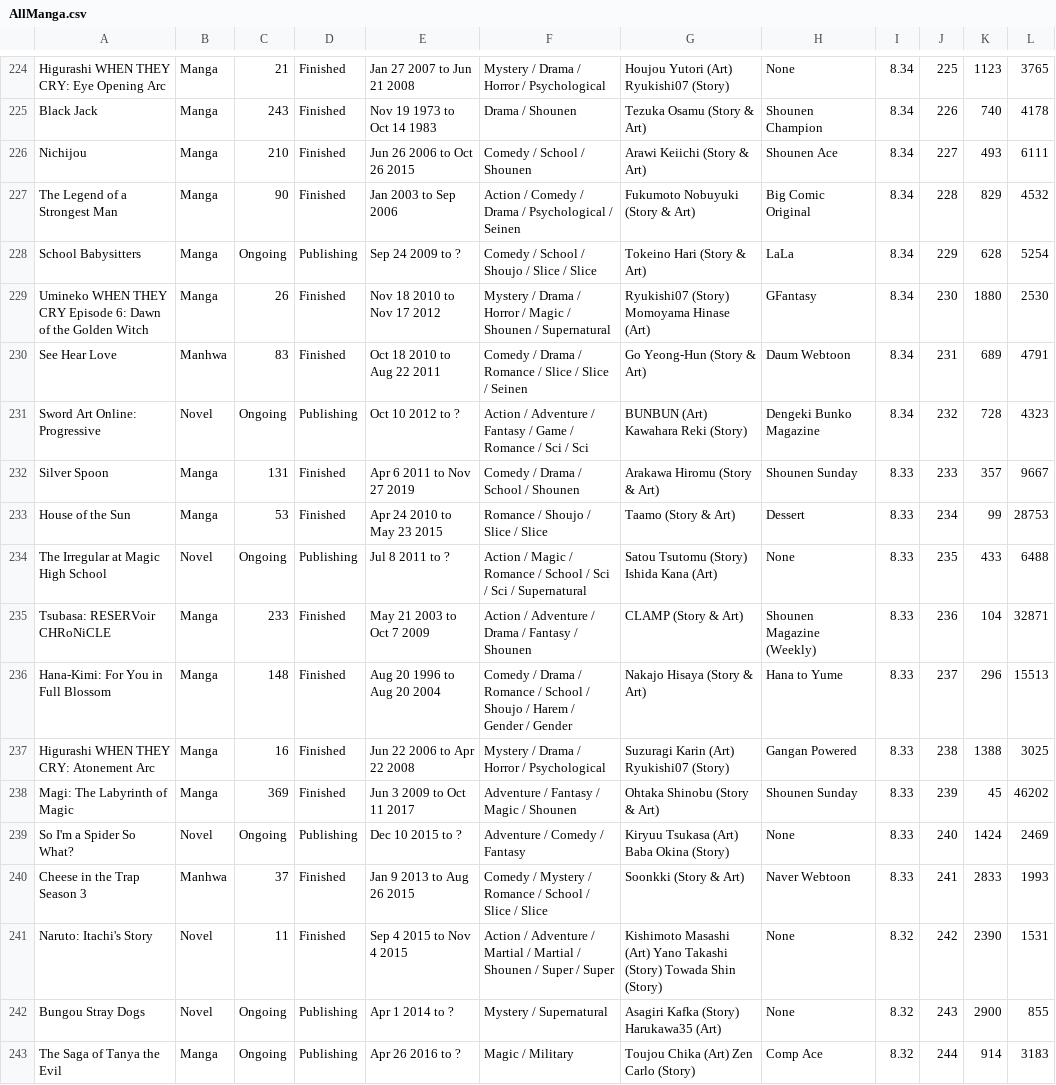
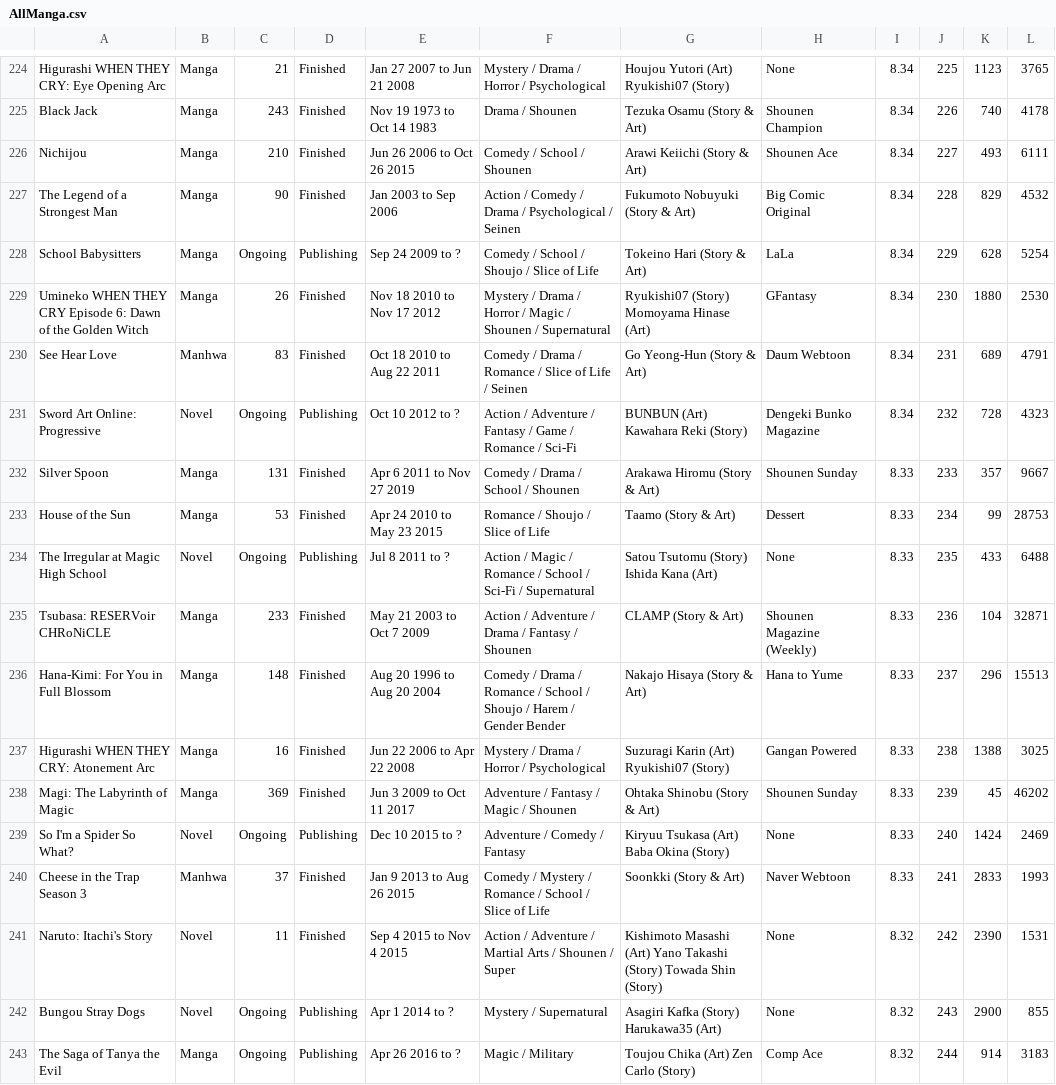
Before and after one commit to SACHSTech/ics4u-cpt---data-visualization-ethan-and-hayden, a CSV file: src/simulator/AllManga.csv, drawn as a sheet; only a part is shown, gaps mark what is left out; the diff covers the shown part only.

Commit message:
Fixed some errors on .csv

```diff
--- a/src/simulator/AllManga.csv
+++ b/src/simulator/AllManga.csv
@@ -227,11 +227,11 @@ Nichijou,Manga,210,Finished,Jun 26 2006 to Oct 26 2015,Comedy / School / Shounen
 The Legend of a Strongest Man,Manga,90,Finished,Jan 2003 to Sep 2006,Action / Comedy / Drama / Psychological / Seinen,Fukumoto Nobuyuki (Story & Art),Big Comic Original,8.34,228,829,4532
-School Babysitters,Manga,Ongoing,Publishing,Sep 24 2009 to ?,Comedy / School / Shoujo / Slice / Slice,Tokeino Hari (Story & Art),LaLa,8.34,229,628,5254
+School Babysitters,Manga,Ongoing,Publishing,Sep 24 2009 to ?,Comedy / School / Shoujo / Slice of Life,Tokeino Hari (Story & Art),LaLa,8.34,229,628,5254
 Umineko WHEN THEY CRY Episode 6: Dawn of the Golden Witch,Manga,26,Finished,Nov 18 2010 to Nov 17 2012,Mystery / Drama / Horror / Magic / Shounen / Supernatural,Ryukishi07 (Story)  Momoyama Hinase (Art),GFantasy,8.34,230,1880,2530
-See Hear Love,Manhwa,83,Finished,Oct 18 2010 to Aug 22 2011,Comedy / Drama / Romance / Slice / Slice / Seinen,Go Yeong-Hun (Story & Art),Daum Webtoon,8.34,231,689,4791
-Sword Art Online: Progressive,Novel,Ongoing,Publishing,Oct 10 2012 to ?,Action / Adventure / Fantasy / Game / Romance / Sci / Sci,BUNBUN (Art)  Kawahara Reki (Story),Dengeki Bunko Magazine,8.34,232,728,4323
+See Hear Love,Manhwa,83,Finished,Oct 18 2010 to Aug 22 2011,Comedy / Drama / Romance / Slice of Life / Seinen,Go Yeong-Hun (Story & Art),Daum Webtoon,8.34,231,689,4791
+Sword Art Online: Progressive,Novel,Ongoing,Publishing,Oct 10 2012 to ?,Action / Adventure / Fantasy / Game / Romance / Sci-Fi,BUNBUN (Art)  Kawahara Reki (Story),Dengeki Bunko Magazine,8.34,232,728,4323
 Silver Spoon,Manga,131,Finished,Apr 6 2011 to Nov 27 2019,Comedy / Drama / School / Shounen,Arakawa Hiromu (Story & Art),Shounen Sunday,8.33,233,357,9667
-House of the Sun,Manga,53,Finished,Apr 24 2010 to May 23 2015,Romance / Shoujo / Slice / Slice,Taamo (Story & Art),Dessert,8.33,234,99,28753
-The Irregular at Magic High School,Novel,Ongoing,Publishing,Jul 8 2011 to ?,Action / Magic / Romance / School / Sci / Sci / Supernatural,Satou Tsutomu (Story)  Ishida Kana (Art),None,8.33,235,433,6488
+House of the Sun,Manga,53,Finished,Apr 24 2010 to May 23 2015,Romance / Shoujo / Slice of Life,Taamo (Story & Art),Dessert,8.33,234,99,28753
+The Irregular at Magic High School,Novel,Ongoing,Publishing,Jul 8 2011 to ?,Action / Magic / Romance / School / Sci-Fi / Supernatural,Satou Tsutomu (Story)  Ishida Kana (Art),None,8.33,235,433,6488
 Tsubasa: RESERVoir CHRoNiCLE,Manga,233,Finished,May 21 2003 to Oct 7 2009,Action / Adventure / Drama / Fantasy / Shounen,CLAMP (Story & Art),Shounen Magazine (Weekly),8.33,236,104,32871
-Hana-Kimi: For You in Full Blossom,Manga,148,Finished,Aug 20 1996 to Aug 20 2004,Comedy / Drama / Romance / School / Shoujo / Harem / Gender / Gender,Nakajo Hisaya (Story & Art),Hana to Yume,8.33,237,296,15513
+Hana-Kimi: For You in Full Blossom,Manga,148,Finished,Aug 20 1996 to Aug 20 2004,Comedy / Drama / Romance / School / Shoujo / Harem / Gender Bender,Nakajo Hisaya (Story & Art),Hana to Yume,8.33,237,296,15513
 Higurashi WHEN THEY CRY: Atonement Arc,Manga,16,Finished,Jun 22 2006 to Apr 22 2008,Mystery / Drama / Horror / Psychological,Suzuragi Karin (Art)  Ryukishi07 (Story),Gangan Powered,8.33,238,1388,3025
@@ -239,4 +239,4 @@ Magi: The Labyrinth of Magic,Manga,369,Finished,Jun 3 2009 to Oct 11 2017,Advent
 So I'm a Spider So What?,Novel,Ongoing,Publishing,Dec 10 2015 to ?,Adventure / Comedy / Fantasy,Kiryuu Tsukasa (Art)  Baba Okina (Story),None,8.33,240,1424,2469
-Cheese in the Trap Season 3,Manhwa,37,Finished,Jan 9 2013 to Aug 26 2015,Comedy / Mystery / Romance / School / Slice / Slice,Soonkki (Story & Art),Naver Webtoon,8.33,241,2833,1993
-Naruto: Itachi's Story,Novel,11,Finished,Sep 4 2015 to Nov 4 2015,Action / Adventure / Martial / Martial / Shounen / Super / Super,Kishimoto Masashi (Art)  Yano Takashi (Story)  Towada Shin (Story),None,8.32,242,2390,1531
+Cheese in the Trap Season 3,Manhwa,37,Finished,Jan 9 2013 to Aug 26 2015,Comedy / Mystery / Romance / School / Slice of Life,Soonkki (Story & Art),Naver Webtoon,8.33,241,2833,1993
+Naruto: Itachi's Story,Novel,11,Finished,Sep 4 2015 to Nov 4 2015,Action / Adventure / Martial Arts / Shounen / Super,Kishimoto Masashi (Art)  Yano Takashi (Story)  Towada Shin (Story),None,8.32,242,2390,1531
 Bungou Stray Dogs,Novel,Ongoing,Publishing,Apr 1 2014 to ?,Mystery / Supernatural,Asagiri Kafka (Story)  Harukawa35 (Art),None,8.32,243,2900,855
```
Also changed, not shown: 1 removed row and 178 edited cells elsewhere in this file.
